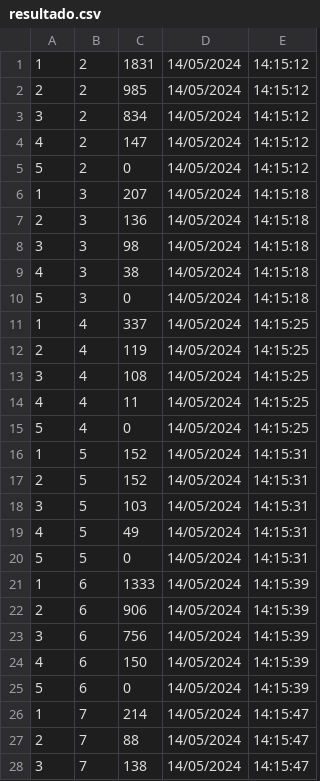
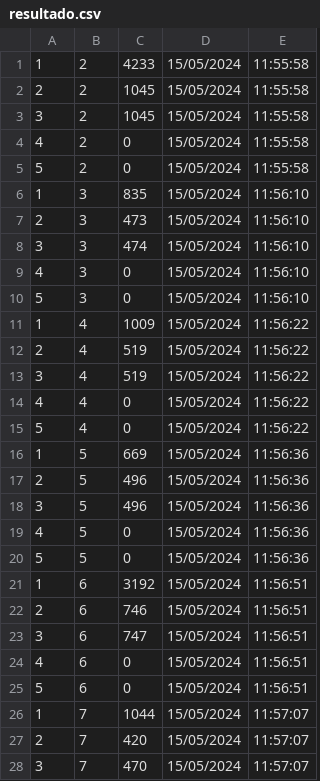
Before and after one commit to AdrySales/Sistema-de-Gerenciamento, a CSV file: resultado.csv, drawn as a sheet; only a part is shown; the diff covers the shown part only.

```diff
--- a/resultado.csv
+++ b/resultado.csv
@@ -1,28 +1,28 @@
-1,2,1831,14/05/2024, 14:15:12
-2,2,985,14/05/2024, 14:15:12
-3,2,834,14/05/2024, 14:15:12
-4,2,147,14/05/2024, 14:15:12
-5,2,0,14/05/2024, 14:15:12
-1,3,207,14/05/2024, 14:15:18
-2,3,136,14/05/2024, 14:15:18
-3,3,98,14/05/2024, 14:15:18
-4,3,38,14/05/2024, 14:15:18
-5,3,0,14/05/2024, 14:15:18
-1,4,337,14/05/2024, 14:15:25
-2,4,119,14/05/2024, 14:15:25
-3,4,108,14/05/2024, 14:15:25
-4,4,11,14/05/2024, 14:15:25
-5,4,0,14/05/2024, 14:15:25
-1,5,152,14/05/2024, 14:15:31
-2,5,152,14/05/2024, 14:15:31
-3,5,103,14/05/2024, 14:15:31
-4,5,49,14/05/2024, 14:15:31
-5,5,0,14/05/2024, 14:15:31
-1,6,1333,14/05/2024, 14:15:39
-2,6,906,14/05/2024, 14:15:39
-3,6,756,14/05/2024, 14:15:39
-4,6,150,14/05/2024, 14:15:39
-5,6,0,14/05/2024, 14:15:39
-1,7,214,14/05/2024, 14:15:47
-2,7,88,14/05/2024, 14:15:47
-3,7,138,14/05/2024, 14:15:47
+1,2,4233,15/05/2024, 11:55:58
+2,2,1045,15/05/2024, 11:55:58
+3,2,1045,15/05/2024, 11:55:58
+4,2,0,15/05/2024, 11:55:58
+5,2,0,15/05/2024, 11:55:58
+1,3,835,15/05/2024, 11:56:10
+2,3,473,15/05/2024, 11:56:10
+3,3,474,15/05/2024, 11:56:10
+4,3,0,15/05/2024, 11:56:10
+5,3,0,15/05/2024, 11:56:10
+1,4,1009,15/05/2024, 11:56:22
+2,4,519,15/05/2024, 11:56:22
+3,4,519,15/05/2024, 11:56:22
+4,4,0,15/05/2024, 11:56:22
+5,4,0,15/05/2024, 11:56:22
+1,5,669,15/05/2024, 11:56:36
+2,5,496,15/05/2024, 11:56:36
+3,5,496,15/05/2024, 11:56:36
+4,5,0,15/05/2024, 11:56:36
+5,5,0,15/05/2024, 11:56:36
+1,6,3192,15/05/2024, 11:56:51
+2,6,746,15/05/2024, 11:56:51
+3,6,747,15/05/2024, 11:56:51
+4,6,0,15/05/2024, 11:56:51
+5,6,0,15/05/2024, 11:56:51
+1,7,1044,15/05/2024, 11:57:07
+2,7,420,15/05/2024, 11:57:07
+3,7,470,15/05/2024, 11:57:07
```
Also changed, not shown: 102 edited cells elsewhere in this file, 1 other file.
